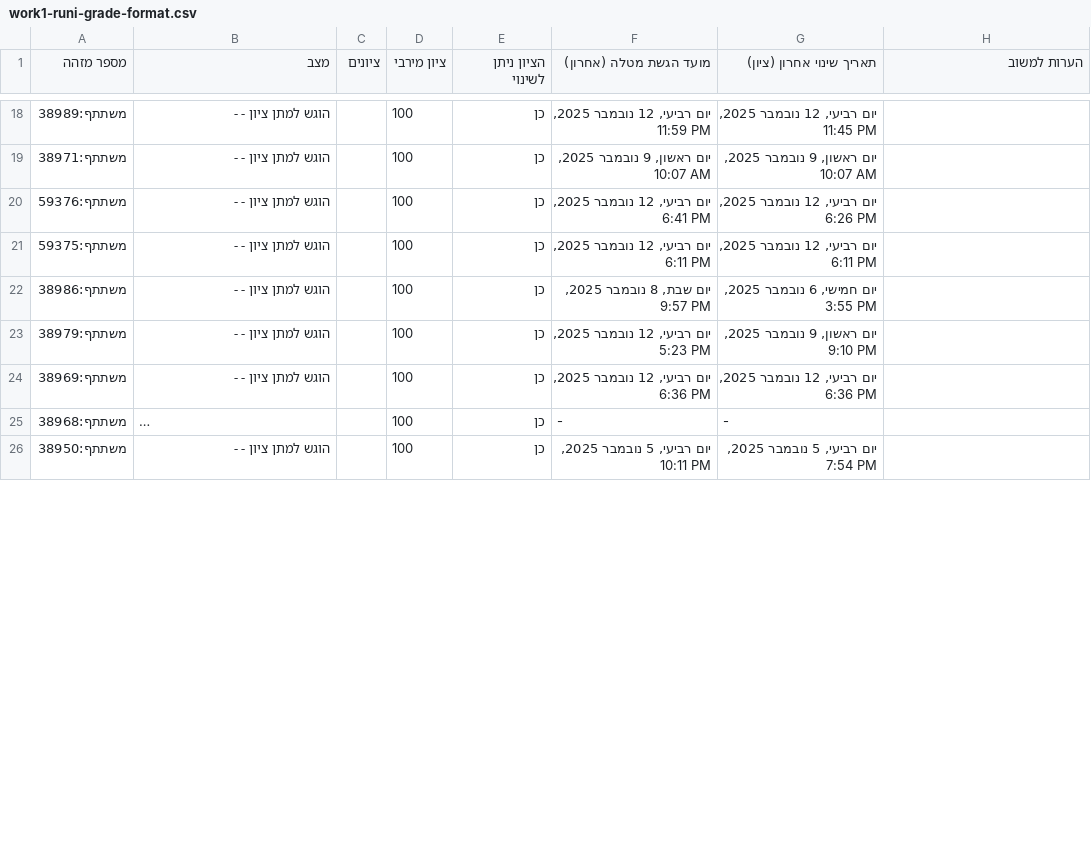
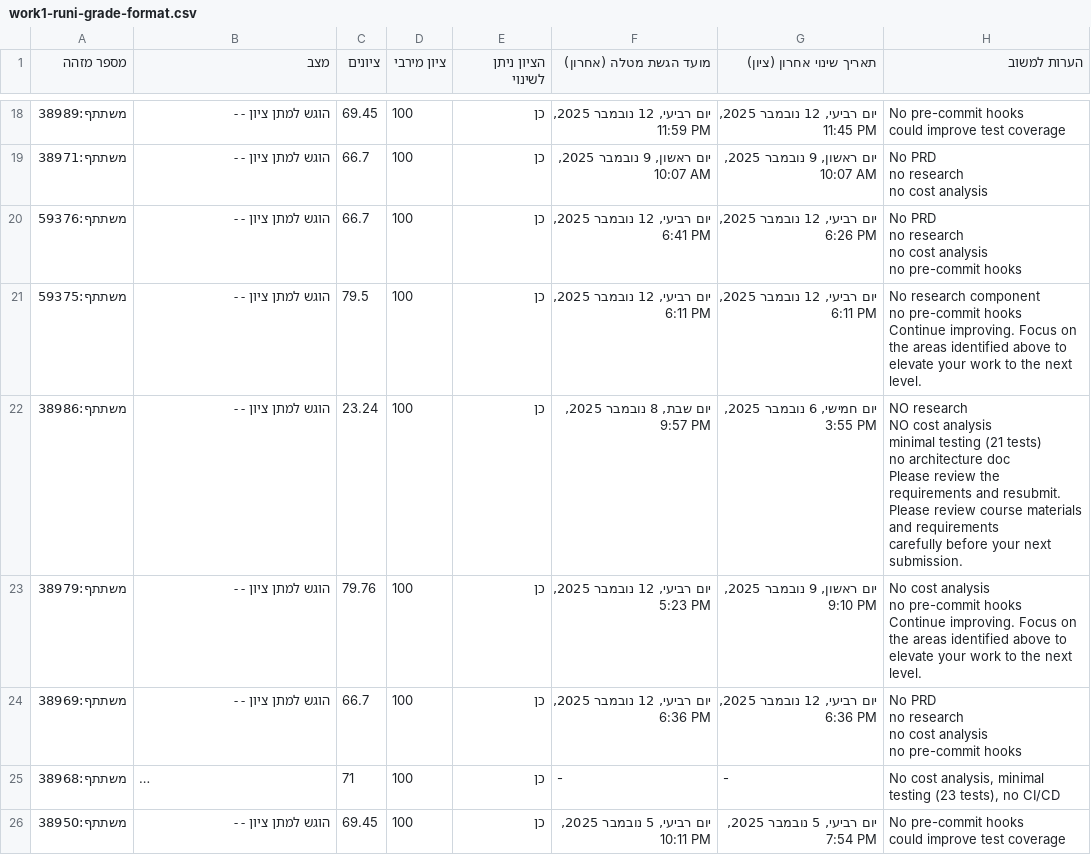
Before and after one commit to OmryTzabbar1/RuniGrader, a CSV file: work1-runi-grade-format.csv, drawn as a sheet; only a part is shown, gaps mark what is left out; long unchanged cells end in …; ↵ is a line break in a cell; the diff covers the shown part only; the diff names each change by its address in the sheet, - before the commit and + after, or states it on an @@ line.

```diff
--- a/work1-runi-grade-format.csv
+++ b/work1-runi-grade-format.csv
-C18 (ציונים): (empty)
+C18 (ציונים): 69.45
-H18 (הערות למשוב): (empty)
+H18 (הערות למשוב): No pre-commit hooks ↵ could improve test coverage
-C19:C20 (ציונים): (empty)
+C19:C20 (ציונים): 66.7
-H19 (הערות למשוב): (empty)
+H19 (הערות למשוב): No PRD ↵ no research ↵ no cost analysis
-H20 (הערות למשוב): (empty)
+H20 (הערות למשוב): No PRD ↵ no research ↵ no cost analysis ↵ no pre-commit hooks
-C21 (ציונים): (empty)
+C21 (ציונים): 79.5
-H21 (הערות למשוב): (empty)
+H21 (הערות למשוב): No research component ↵ no pre-commit hooks ↵ Continue improving. Focus on the areas identified above to elevate your work to the next level.
-C22 (ציונים): (empty)
+C22 (ציונים): 23.24
-H22 (הערות למשוב): (empty)
+H22 (הערות למשוב): NO research ↵ NO cost analysis ↵ minimal testing (21 tests) ↵ no architecture doc ↵ Please review the requirements and resubmit. Please review course materials and requirements ↵ carefully before your next submission.
-C23 (ציונים): (empty)
+C23 (ציונים): 79.76
-H23 (הערות למשוב): (empty)
+H23 (הערות למשוב): No cost analysis ↵ no pre-commit hooks ↵ Continue improving. Focus on the areas identified above to elevate your work to the next level.
-C24 (ציונים): (empty)
+C24 (ציונים): 66.7
-H24 (הערות למשוב): (empty)
+H24 (הערות למשוב): No PRD ↵ no research ↵ no cost analysis ↵ no pre-commit hooks
-C25 (ציונים): (empty)
+C25 (ציונים): 71
-H25 (הערות למשוב): (empty)
+H25 (הערות למשוב): No cost analysis, minimal testing (23 tests), no CI/CD
-C26 (ציונים): (empty)
+C26 (ציונים): 69.45
-H26 (הערות למשוב): (empty)
+H26 (הערות למשוב): No pre-commit hooks ↵ could improve test coverage
```
Also changed, not shown: 58 edited cells elsewhere in this file, 1 other file.
